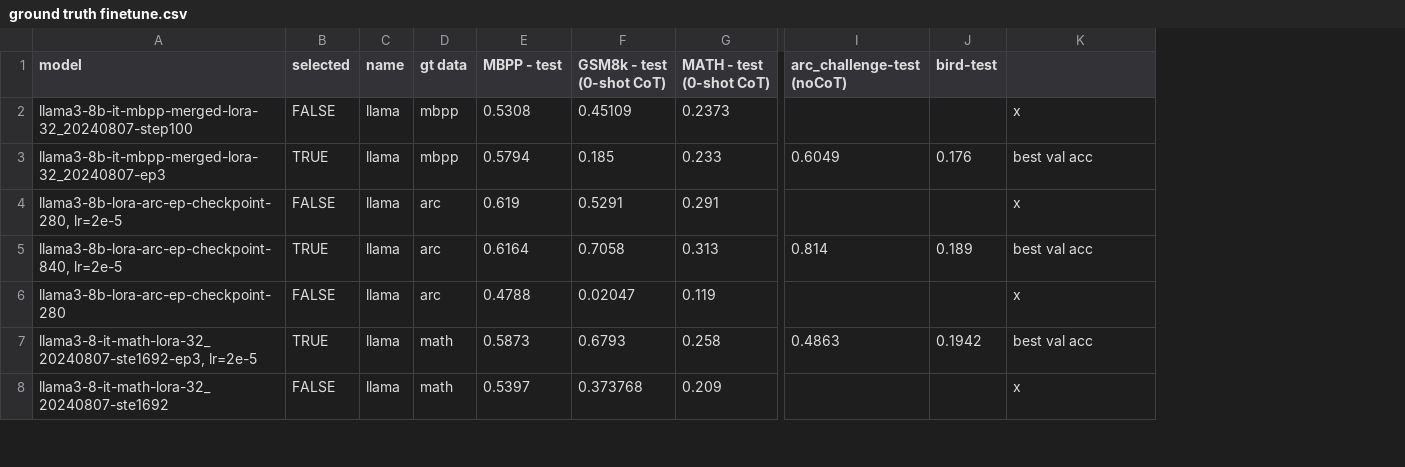
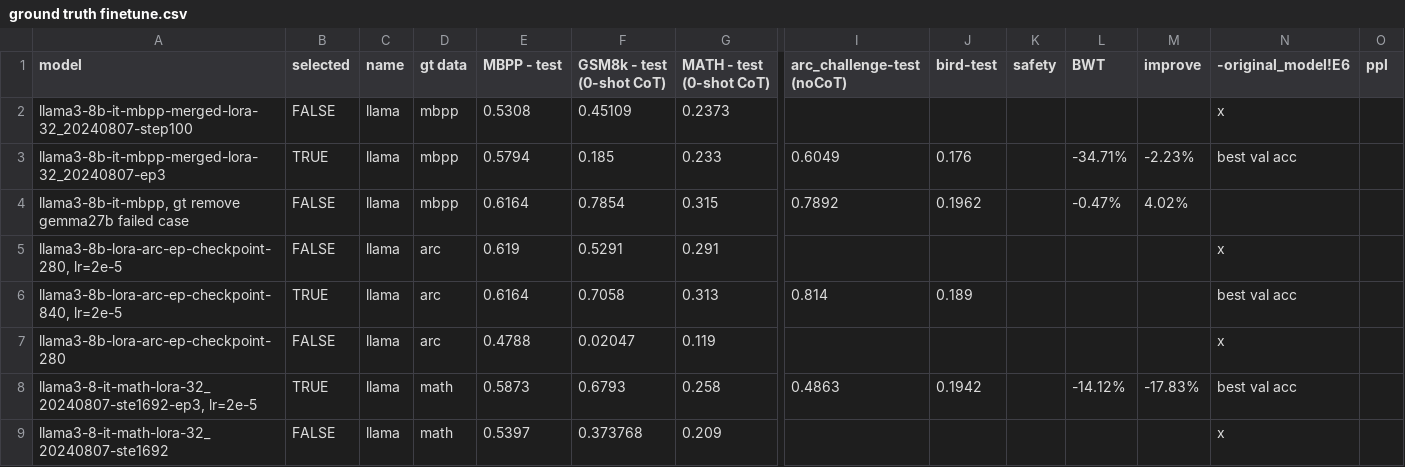
Before and after one commit to appier-research/robust-llm-finetunes, a CSV file: raw_digits/ground truth finetune.csv, drawn as a sheet; only a part is shown, gaps mark what is left out; addresses are those after the commit; rows hold the shown columns only; the diff covers the shown part only; the diff names each change by its address in the sheet, - before the commit and + after, or states it on an @@ line.

```diff
--- a/raw_digits/ground truth finetune.csv
+++ b/raw_digits/ground truth finetune.csv
+column K (safety), empty
+column L (BWT), row 3: -34.71%; row 8: -14.12%
+column M (improve), row 3: -2.23%; row 8: -17.83%
+column O (ppl), empty
-N1: (empty)
+N1: -original_model!E6
+row 4: llama3-8b-it-mbpp, gt remove gemma27b failed case | FALSE | llama | mbpp | 0.6164 | 0.7854 | 0.315 | 0.7892 | 0.1962 |  | -0.47% | 4.02%
```
Also changed, not shown: 8 added rows elsewhere in this file, raw_digits/self-output.csv, 38 other files.
